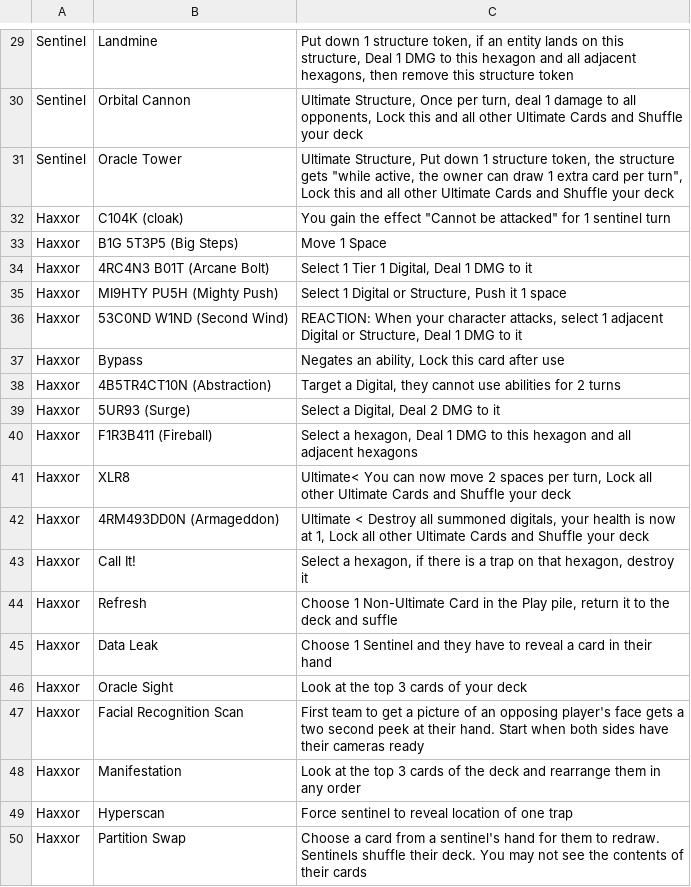
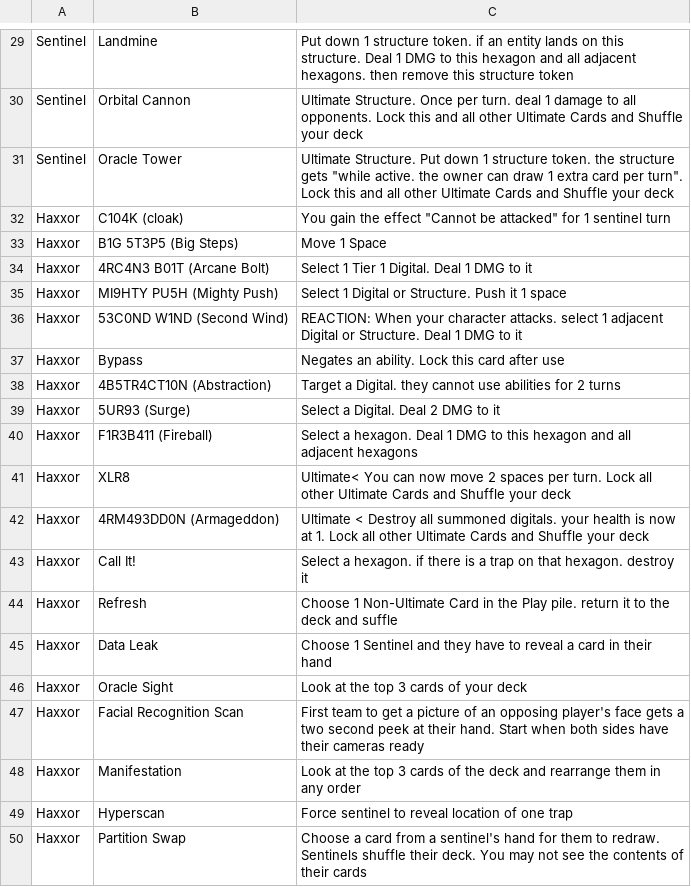
Before and after one commit to SolomonCas/Haxxor, a CSV file: app/src/main/assets/Haxxor_Abilities.csv, drawn as a sheet; only a part is shown, gaps mark what is left out; the diff covers the shown part only; the diff names each change by its address in the sheet, - before the commit and + after, or states it on an @@ line.

```diff
--- a/app/src/main/assets/Haxxor_Abilities.csv
+++ b/app/src/main/assets/Haxxor_Abilities.csv
-C29: …1 structure token, if an entity lands on this structure, Deal 1 DMG to this hexagon and all adjacent hexagons, then remove…
+C29: …1 structure token. if an entity lands on this structure. Deal 1 DMG to this hexagon and all adjacent hexagons. then remove…
-C30: Ultimate Structure, Once per turn, deal 1 damage to all opponents, Lock this…
+C30: Ultimate Structure. Once per turn. deal 1 damage to all opponents. Lock this…
-C31: Ultimate Structure, Put down 1 structure token, the structure gets "while active, the owner can draw 1 extra card per turn", Lock this…
+C31: Ultimate Structure. Put down 1 structure token. the structure gets "while active. the owner can draw 1 extra card per turn". Lock this…
-C34: Select 1 Tier 1 Digital, Deal 1 DMG to it
+C34: Select 1 Tier 1 Digital. Deal 1 DMG to it
-C35: …Digital or Structure, Push it…
+C35: …Digital or Structure. Push it…
-C36: …your character attacks, select 1 adjacent Digital or Structure, Deal 1…
+C36: …your character attacks. select 1 adjacent Digital or Structure. Deal 1…
-C37: Negates an ability, Lock this card after use
+C37: Negates an ability. Lock this card after use
-C38: Target a Digital, they cannot…
+C38: Target a Digital. they cannot…
-C39: Select a Digital, Deal 2 DMG to it
+C39: Select a Digital. Deal 2 DMG to it
-C40: Select a hexagon, Deal 1…
+C40: Select a hexagon. Deal 1…
-C41: …spaces per turn, Lock all…
+C41: …spaces per turn. Lock all…
-C42: …all summoned digitals, your health is now at 1, Lock all…
+C42: …all summoned digitals. your health is now at 1. Lock all…
-C43: Select a hexagon, if there is a trap on that hexagon, destroy it
+C43: Select a hexagon. if there is a trap on that hexagon. destroy it
-C44: …the Play pile, return it…
+C44: …the Play pile. return it…
```
Also changed, not shown: 32 edited cells elsewhere in this file, 1 other file.
